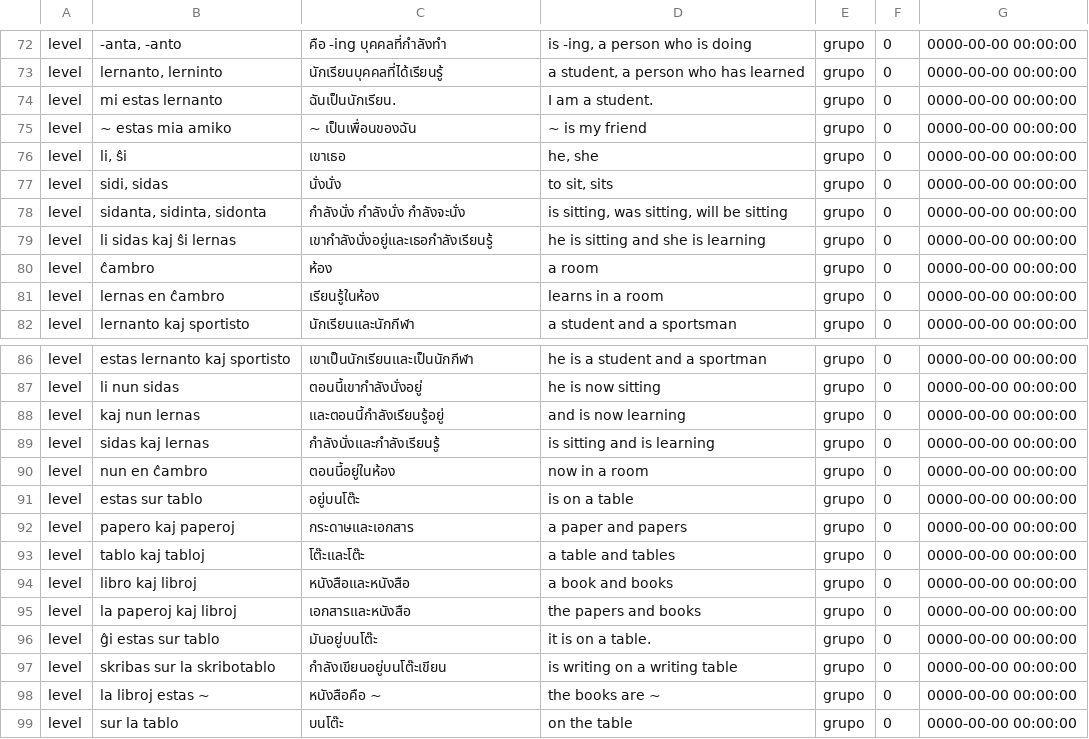
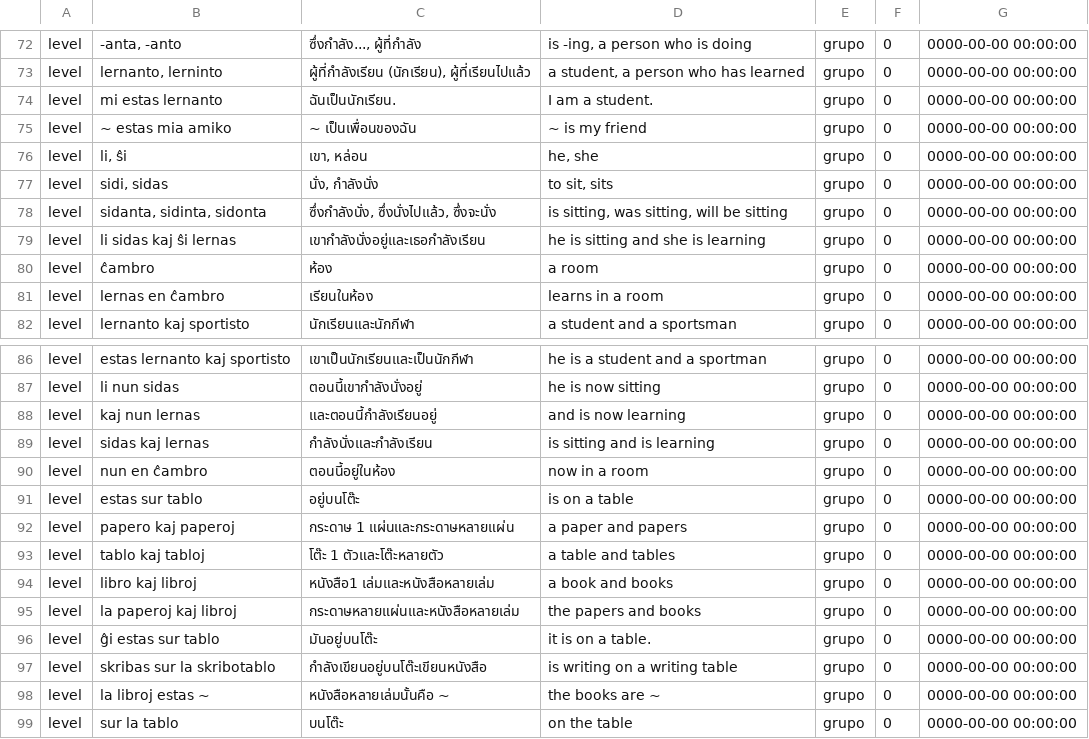
Before and after one commit to masoris/memlingo, a TSV file: users/a/a@a.com/courses/th/A/myprogress.tsv, drawn as a sheet; only a part is shown, gaps mark what is left out; the diff covers the shown part only; the diff names each change by its address in the sheet, - before the commit and + after, or states it on an @@ line.

```diff
--- a/users/a/a@a.com/courses/th/A/myprogress.tsv
+++ b/users/a/a@a.com/courses/th/A/myprogress.tsv
-C72: คือ -ing บุคคลที่กำลังทำ
+C72: ซึ่งกำลัง..., ผู้ที่กำลัง
-C73: นักเรียนบุคคลที่ได้เรียนรู้
+C73: ผู้ที่กำลังเรียน (นักเรียน), ผู้ที่เรียนไปแล้ว
-C76: เขาเธอ
+C76: เขา, หล่อน
-C77: นั่งนั่ง
+C77: นั่ง, กำลังนั่ง
-C78: กำลังนั่ง กำลังนั่ง กำลังจะนั่ง
+C78: ซึ่งกำลังนั่ง, ซึ่งนั่งไปแล้ว, ซึ่งจะนั่ง
-C79: เขากำลังนั่งอยู่และเธอกำลังเรียนรู้
+C79: เขากำลังนั่งอยู่และเธอกำลังเรียน
-C81: เรียนรู้ในห้อง
+C81: เรียนในห้อง
-C88: และตอนนี้กำลังเรียนรู้อยู่
+C88: และตอนนี้กำลังเรียนอยู่
-C89: กำลังนั่งและกำลังเรียนรู้
+C89: กำลังนั่งและกำลังเรียน
-C92: กระดาษและเอกสาร
+C92: กระดาษ 1 แผ่นและกระดาษหลายแผ่น
-C93: โต๊ะและโต๊ะ
+C93: โต๊ะ 1 ตัวและโต๊ะหลายตัว
-C94: หนังสือและหนังสือ
+C94: หนังสือ1 เล่มและหนังสือหลายเล่ม
-C95: เอกสารและหนังสือ
+C95: กระดาษหลายแผ่นและหนังสือหลายเล่ม
-C97: กำลังเขียนอยู่บนโต๊ะเขียน
+C97: กำลังเขียนอยู่บนโต๊ะเขียนหนังสือ
-C98: หนังสือคือ ~
+C98: หนังสือหลายเล่มนั้นคือ ~
```
Also changed, not shown: 40 edited cells elsewhere in this file, users/a/a@a.com/courses/ar/A/myprogress.tsv, users/a/a@a.com/courses/ko-kr/A/myprogress.tsv, 29 other files.
